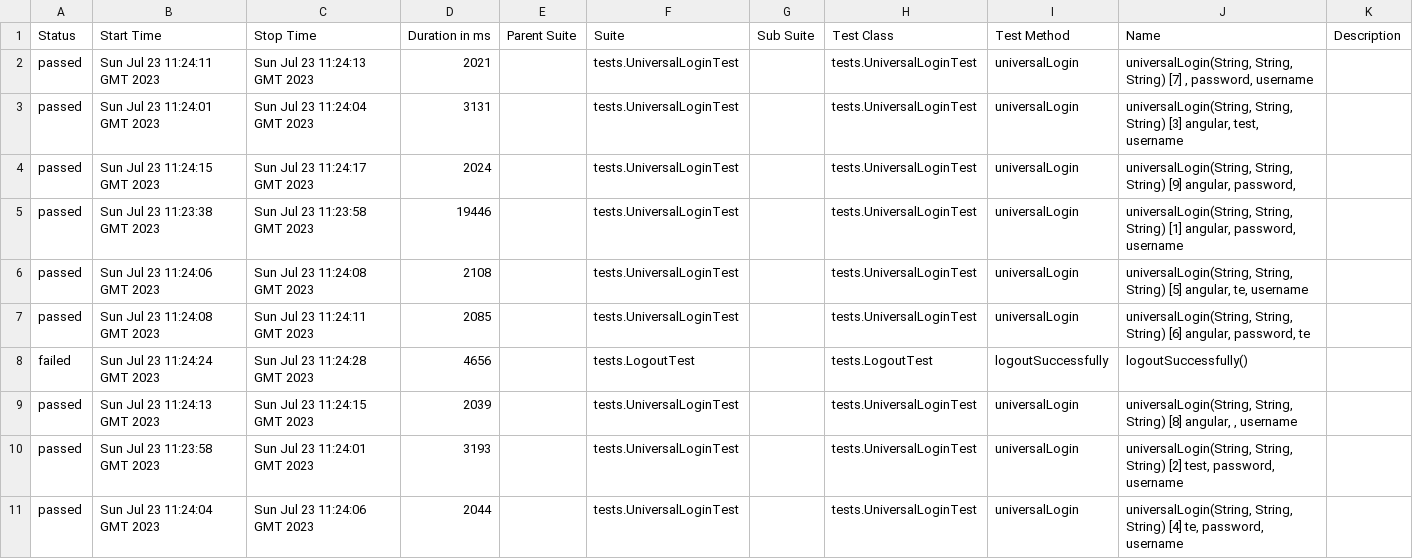
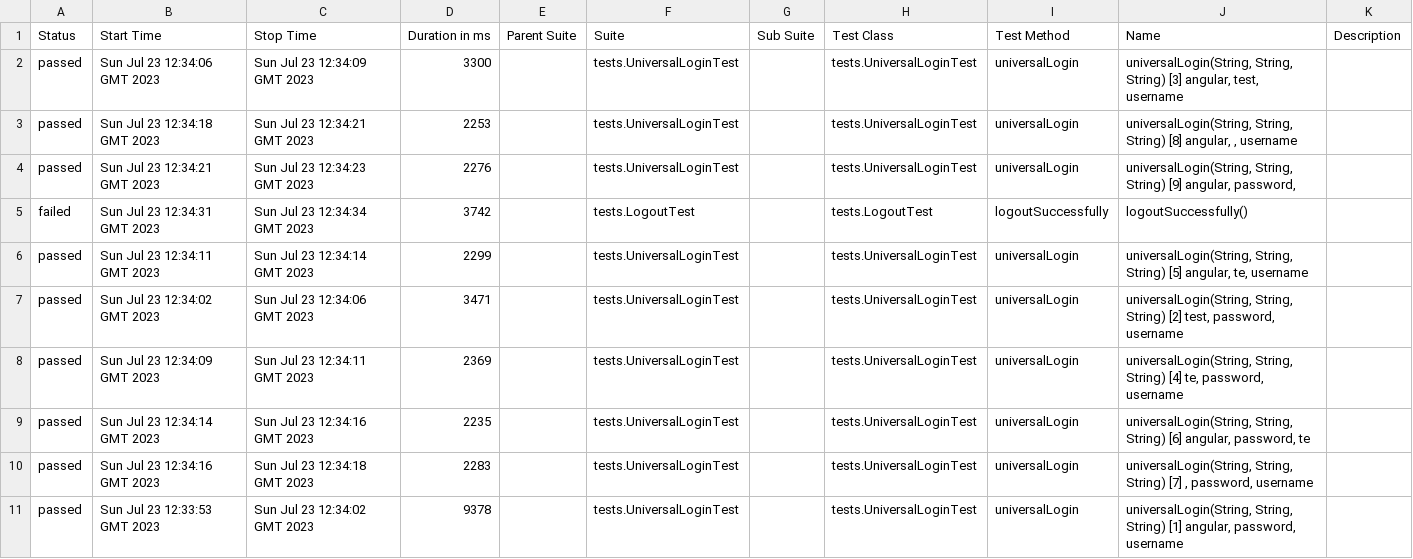
Before and after one commit to Idzanaami/some, a CSV file: 15/data/suites.csv, drawn as a sheet.

```diff
--- a/15/data/suites.csv
+++ b/15/data/suites.csv
@@ -1,11 +1,11 @@
 "Status","Start Time","Stop Time","Duration in ms","Parent Suite","Suite","Sub Suite","Test Class","Test Method","Name","Description"
-"passed","Sun Jul 23 11:24:11 GMT 2023","Sun Jul 23 11:24:13 GMT 2023","2021","","tests.UniversalLoginTest","","tests.UniversalLoginTest","universalLogin","universalLogin(String, String, String) [7] , password, username",""
-"passed","Sun Jul 23 11:24:01 GMT 2023","Sun Jul 23 11:24:04 GMT 2023","3131","","tests.UniversalLoginTest","","tests.UniversalLoginTest","universalLogin","universalLogin(String, String, String) [3] angular, test, username",""
-"passed","Sun Jul 23 11:24:15 GMT 2023","Sun Jul 23 11:24:17 GMT 2023","2024","","tests.UniversalLoginTest","","tests.UniversalLoginTest","universalLogin","universalLogin(String, String, String) [9] angular, password, ",""
-"passed","Sun Jul 23 11:23:38 GMT 2023","Sun Jul 23 11:23:58 GMT 2023","19446","","tests.UniversalLoginTest","","tests.UniversalLoginTest","universalLogin","universalLogin(String, String, String) [1] angular, password, username",""
-"passed","Sun Jul 23 11:24:06 GMT 2023","Sun Jul 23 11:24:08 GMT 2023","2108","","tests.UniversalLoginTest","","tests.UniversalLoginTest","universalLogin","universalLogin(String, String, String) [5] angular, te, username",""
-"passed","Sun Jul 23 11:24:08 GMT 2023","Sun Jul 23 11:24:11 GMT 2023","2085","","tests.UniversalLoginTest","","tests.UniversalLoginTest","universalLogin","universalLogin(String, String, String) [6] angular, password, te",""
-"failed","Sun Jul 23 11:24:24 GMT 2023","Sun Jul 23 11:24:28 GMT 2023","4656","","tests.LogoutTest","","tests.LogoutTest","logoutSuccessfully","logoutSuccessfully()",""
-"passed","Sun Jul 23 11:24:13 GMT 2023","Sun Jul 23 11:24:15 GMT 2023","2039","","tests.UniversalLoginTest","","tests.UniversalLoginTest","universalLogin","universalLogin(String, String, String) [8] angular, , username",""
-"passed","Sun Jul 23 11:23:58 GMT 2023","Sun Jul 23 11:24:01 GMT 2023","3193","","tests.UniversalLoginTest","","tests.UniversalLoginTest","universalLogin","universalLogin(String, String, String) [2] test, password, username",""
-"passed","Sun Jul 23 11:24:04 GMT 2023","Sun Jul 23 11:24:06 GMT 2023","2044","","tests.UniversalLoginTest","","tests.UniversalLoginTest","universalLogin","universalLogin(String, String, String) [4] te, password, username",""
+"passed","Sun Jul 23 12:34:06 GMT 2023","Sun Jul 23 12:34:09 GMT 2023","3300","","tests.UniversalLoginTest","","tests.UniversalLoginTest","universalLogin","universalLogin(String, String, String) [3] angular, test, username",""
+"passed","Sun Jul 23 12:34:18 GMT 2023","Sun Jul 23 12:34:21 GMT 2023","2253","","tests.UniversalLoginTest","","tests.UniversalLoginTest","universalLogin","universalLogin(String, String, String) [8] angular, , username",""
+"passed","Sun Jul 23 12:34:21 GMT 2023","Sun Jul 23 12:34:23 GMT 2023","2276","","tests.UniversalLoginTest","","tests.UniversalLoginTest","universalLogin","universalLogin(String, String, String) [9] angular, password, ",""
+"failed","Sun Jul 23 12:34:31 GMT 2023","Sun Jul 23 12:34:34 GMT 2023","3742","","tests.LogoutTest","","tests.LogoutTest","logoutSuccessfully","logoutSuccessfully()",""
+"passed","Sun Jul 23 12:34:11 GMT 2023","Sun Jul 23 12:34:14 GMT 2023","2299","","tests.UniversalLoginTest","","tests.UniversalLoginTest","universalLogin","universalLogin(String, String, String) [5] angular, te, username",""
+"passed","Sun Jul 23 12:34:02 GMT 2023","Sun Jul 23 12:34:06 GMT 2023","3471","","tests.UniversalLoginTest","","tests.UniversalLoginTest","universalLogin","universalLogin(String, String, String) [2] test, password, username",""
+"passed","Sun Jul 23 12:34:09 GMT 2023","Sun Jul 23 12:34:11 GMT 2023","2369","","tests.UniversalLoginTest","","tests.UniversalLoginTest","universalLogin","universalLogin(String, String, String) [4] te, password, username",""
+"passed","Sun Jul 23 12:34:14 GMT 2023","Sun Jul 23 12:34:16 GMT 2023","2235","","tests.UniversalLoginTest","","tests.UniversalLoginTest","universalLogin","universalLogin(String, String, String) [6] angular, password, te",""
+"passed","Sun Jul 23 12:34:16 GMT 2023","Sun Jul 23 12:34:18 GMT 2023","2283","","tests.UniversalLoginTest","","tests.UniversalLoginTest","universalLogin","universalLogin(String, String, String) [7] , password, username",""
+"passed","Sun Jul 23 12:33:53 GMT 2023","Sun Jul 23 12:34:02 GMT 2023","9378","","tests.UniversalLoginTest","","tests.UniversalLoginTest","universalLogin","universalLogin(String, String, String) [1] angular, password, username",""
```
Also changed, not shown: 42 other files.
